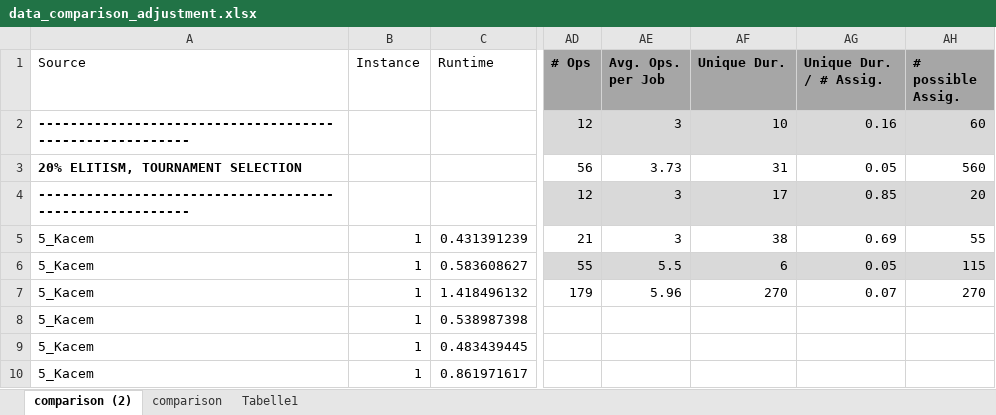
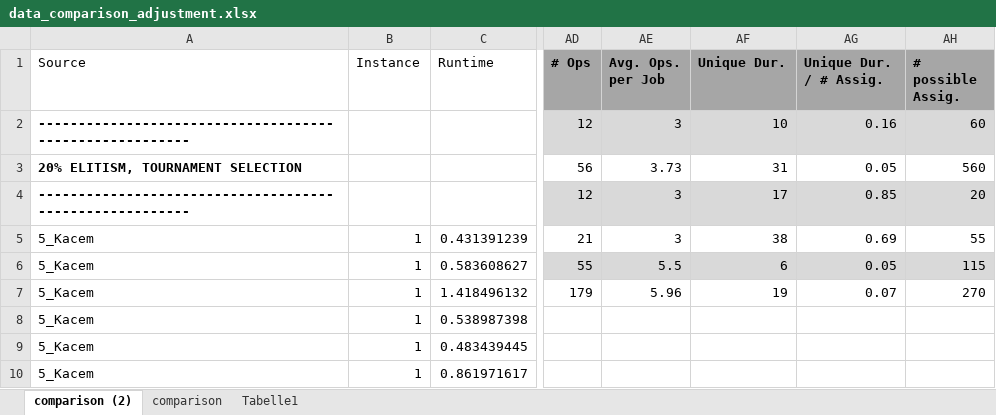
Before and after one commit to jrc-rodec/scheduling_model, an Excel workbook: code/reworked_data_model/results/data_comparison_adjustment.xlsx, sheet comparison (2), drawn as a sheet; only a part is shown, gaps mark what is left out; values as stored, in another font and other column widths than the file's, no borders; table styles not drawn; the diff names each change by its address in the sheet, - before the commit and + after, or states it on an @@ line.

Commit message:
reformatting, correction in data

```diff
--- a/code/reworked_data_model/results/data_comparison_adjustment.xlsx (sheet comparison (2))
+++ b/code/reworked_data_model/results/data_comparison_adjustment.xlsx (sheet comparison (2))
-AF7 (Unique Dur.): 270
+AF7 (Unique Dur.): 19
```
Also changed, not shown: 1 other file.
